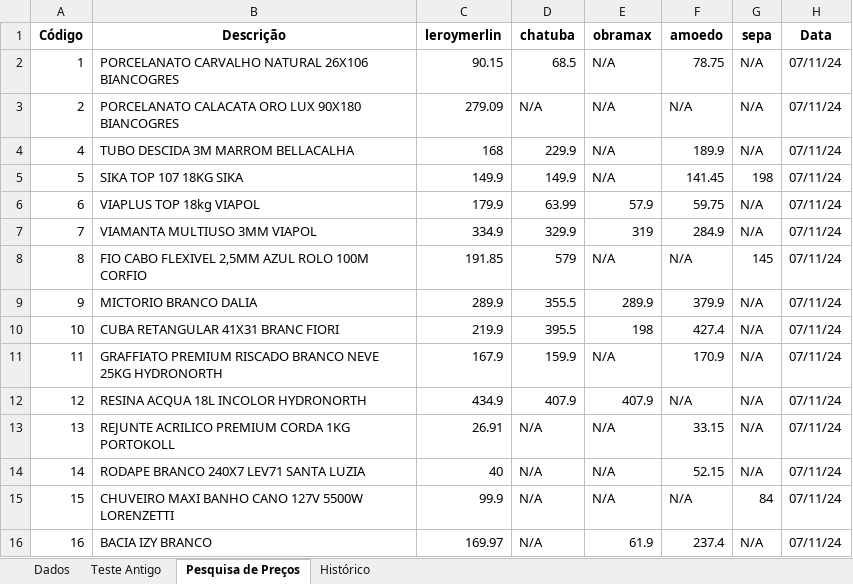
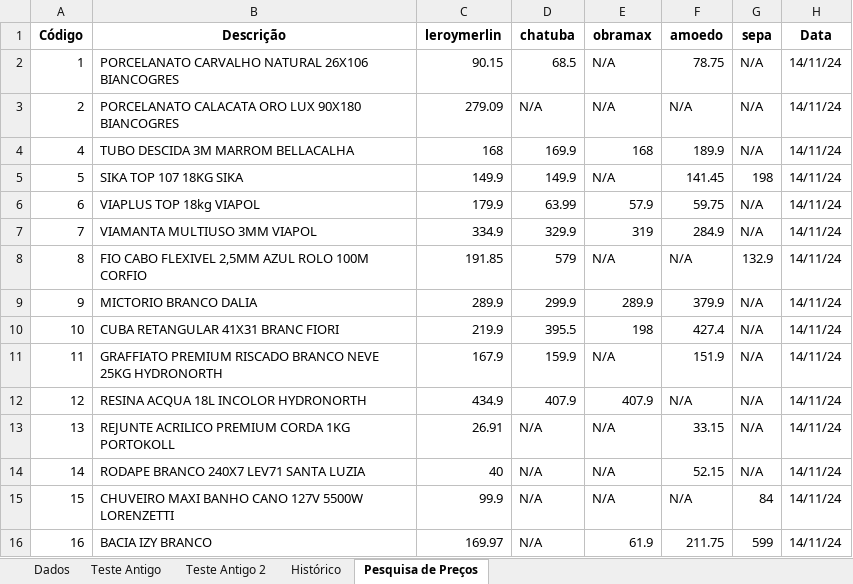
Before and after one commit to Carlos-marinho/automacao-busca-precos, an Excel workbook: TabelaTeste.xlsx, sheet Pesquisa de Preços, drawn as a sheet; values as stored, in another font and other column widths than the file's, no borders; the diff names each change by its address in the sheet, - before the commit and + after, or states it on an @@ line.

```diff
--- a/TabelaTeste.xlsx (sheet Pesquisa de Preços)
+++ b/TabelaTeste.xlsx (sheet Pesquisa de Preços)
+sheet tab: Teste Antigo 2
@@ sheet tab order changed: Dados | Teste Antigo | Teste Antigo 2 | Histórico | Pesquisa de Preços @@
-H2:H16 (Data): 07/11/24
+H2:H16 (Data): 14/11/24
-D4 (chatuba): 229.9
+D4 (chatuba): 169.9
-E4 (obramax): N/A
+E4 (obramax): 168
-G8 (sepa): 145
+G8 (sepa): 132.9
-D9 (chatuba): 355.5
+D9 (chatuba): 299.9
-F11 (amoedo): 170.9
+F11 (amoedo): 151.9
-F16 (amoedo): 237.4
+F16 (amoedo): 211.75
-G16 (sepa): N/A
+G16 (sepa): 599
```
Also changed, not shown: sheet Histórico, 2 other files.
